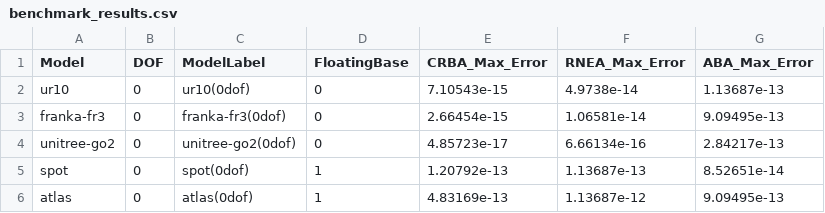
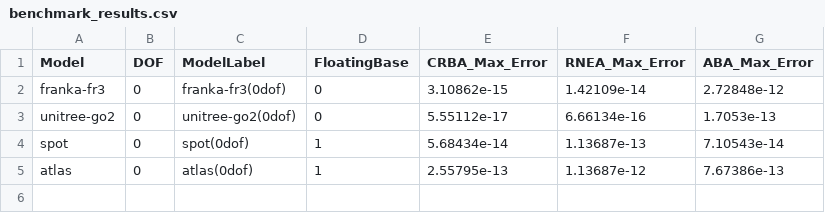
Before and after one commit to liyipeng2023/robot_dynamics_examples, a CSV file: benchmark/benchmark_results.csv, drawn as a sheet.

```diff
--- a/benchmark/benchmark_results.csv
+++ b/benchmark/benchmark_results.csv
@@ -1,6 +1,5 @@
 Model,DOF,ModelLabel,FloatingBase,CRBA_Max_Error,RNEA_Max_Error,ABA_Max_Error
-ur10,0,ur10(0dof),0,7.10543e-15,4.9738e-14,1.13687e-13
-franka-fr3,0,franka-fr3(0dof),0,2.66454e-15,1.06581e-14,9.09495e-13
-unitree-go2,0,unitree-go2(0dof),0,4.85723e-17,6.66134e-16,2.84217e-13
-spot,0,spot(0dof),1,1.20792e-13,1.13687e-13,8.52651e-14
-atlas,0,atlas(0dof),1,4.83169e-13,1.13687e-12,9.09495e-13
+franka-fr3,0,franka-fr3(0dof),0,3.10862e-15,1.42109e-14,2.72848e-12
+unitree-go2,0,unitree-go2(0dof),0,5.55112e-17,6.66134e-16,1.7053e-13
+spot,0,spot(0dof),1,5.68434e-14,1.13687e-13,7.10543e-14
+atlas,0,atlas(0dof),1,2.55795e-13,1.13687e-12,7.67386e-13
```
Also changed, not shown: benchmark/time_benchmark_results.csv, 9 other files.
